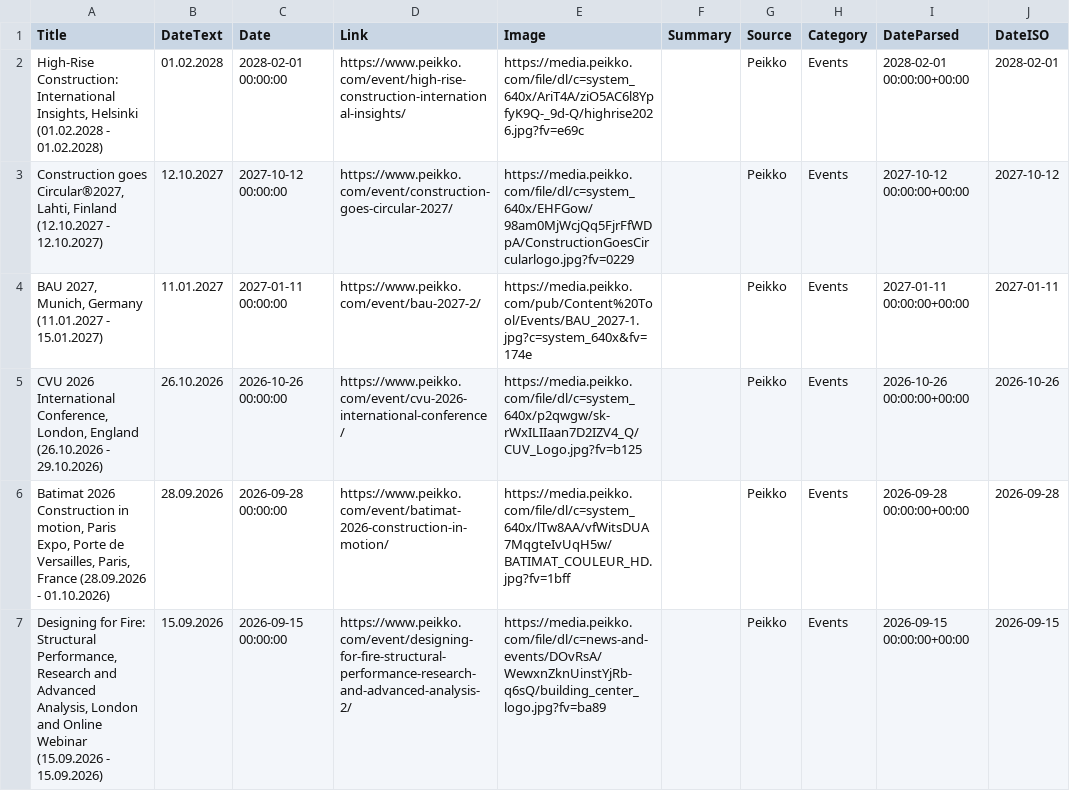
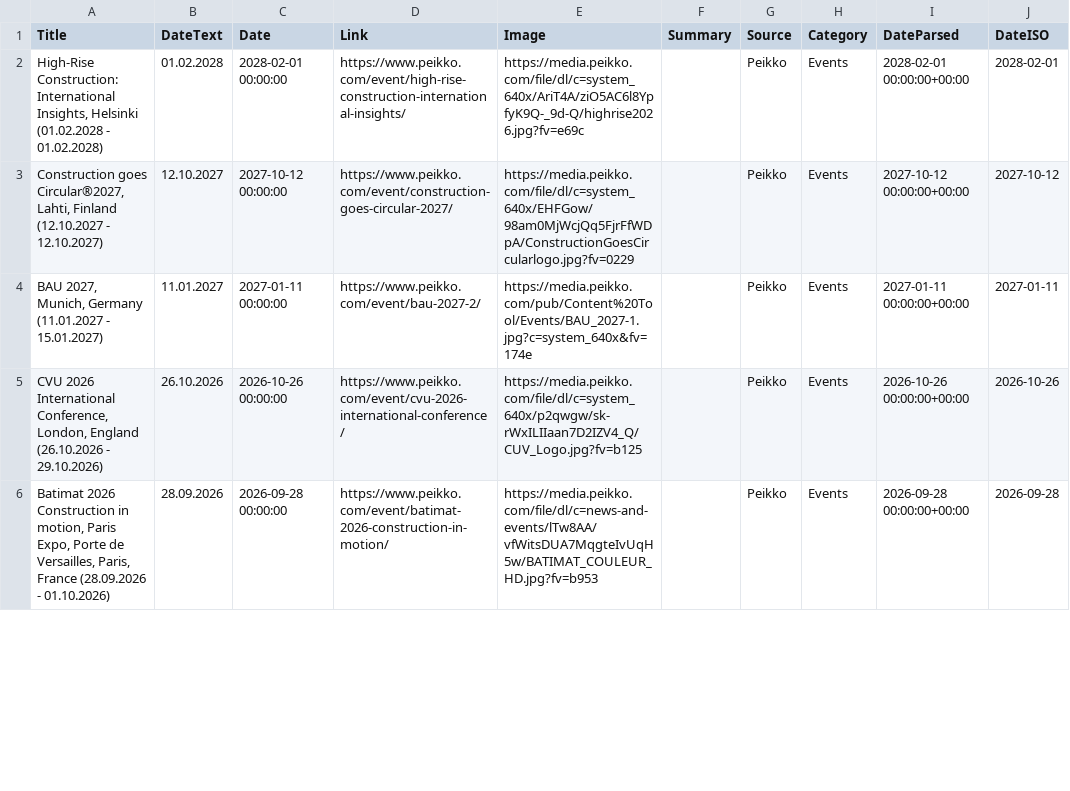
Before and after one commit to passakornDextra/competitorWatch, a CSV file: export_combined.csv, drawn as a sheet; only a part is shown; the diff covers the shown part only.

```diff
--- a/export_combined.csv
+++ b/export_combined.csv
@@ -5,3 +5,2 @@
 "CVU 2026 International Conference, London, England (26.10.2026 - 29.10.2026)",26.10.2026,2026-10-26 00:00:00,https://www.peikko.com/event/cvu-2026-international-conference/,https://media.peikko.com/file/dl/c=system_640x/p2qwgw/sk-rWxILIIaan7D2IZV4_Q/CUV_Logo.jpg?fv=b125,,Peikko,Events,2026-10-26 00:00:00+00:00,2026-10-26
-"Batimat 2026 Construction in motion, Paris Expo, Porte de Versailles, Paris, France (28.09.2026 - 01.10.2026)",28.09.2026,2026-09-28 00:00:00,https://www.peikko.com/event/batimat-2026-construction-in-motion/,https://media.peikko.com/file/dl/c=system_640x/lTw8AA/vfWitsDUA7MqgteIvUqH5w/BATIMAT_COULEUR_HD.jpg?fv=1bff,,Peikko,Events,2026-09-28 00:00:00+00:00,2026-09-28
-"Designing for Fire: Structural Performance, Research and Advanced Analysis, London and Online Webinar (15.09.2026 - 15.09.2026)",15.09.2026,2026-09-15 00:00:00,https://www.peikko.com/event/designing-for-fire-structural-performance-research-and-advanced-analysis-2/,https://media.peikko.com/file/dl/c=news-and-events/DOvRsA/WewxnZknUinstYjRb-q6sQ/building_center_logo.jpg?fv=ba89,,Peikko,Events,2026-09-15 00:00:00+00:00,2026-09-15
+"Batimat 2026 Construction in motion, Paris Expo, Porte de Versailles, Paris, France (28.09.2026 - 01.10.2026)",28.09.2026,2026-09-28 00:00:00,https://www.peikko.com/event/batimat-2026-construction-in-motion/,https://media.peikko.com/file/dl/c=news-and-events/lTw8AA/vfWitsDUA7MqgteIvUqH5w/BATIMAT_COULEUR_HD.jpg?fv=b953,,Peikko,Events,2026-09-28 00:00:00+00:00,2026-09-28
```
Also changed, not shown: 1 added row and 1 removed row elsewhere in this file, 1 other file.
